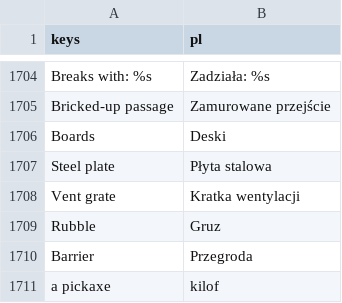
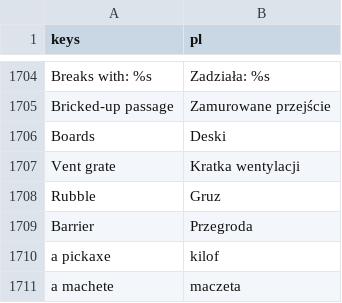
Before and after one commit to ssiwm/gameon, a CSV file: prototype/translations/ui.csv, drawn as a sheet; only a part is shown, gaps mark what is left out; the shorter side is filled out with more unchanged rows.

```diff
--- a/prototype/translations/ui.csv
+++ b/prototype/translations/ui.csv
@@ -1706,3 +1706,2 @@
 "Boards","Deski"
-"Steel plate","Płyta stalowa"
 "Vent grate","Kratka wentylacji"
```
Also changed, not shown: 16 other files.
